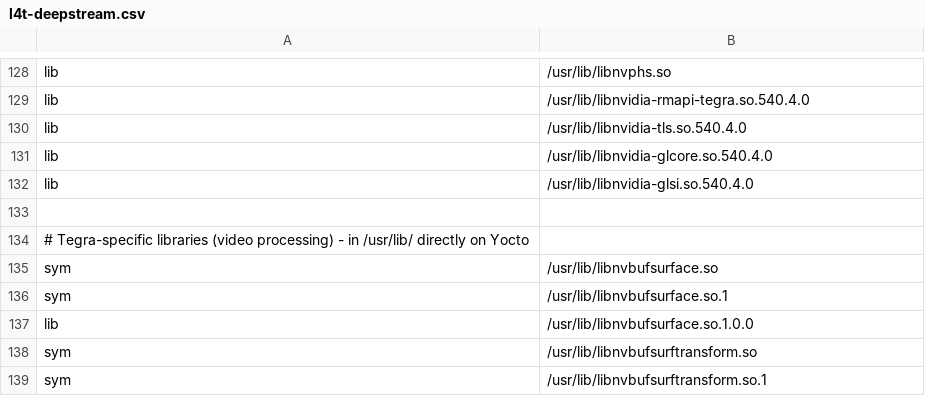
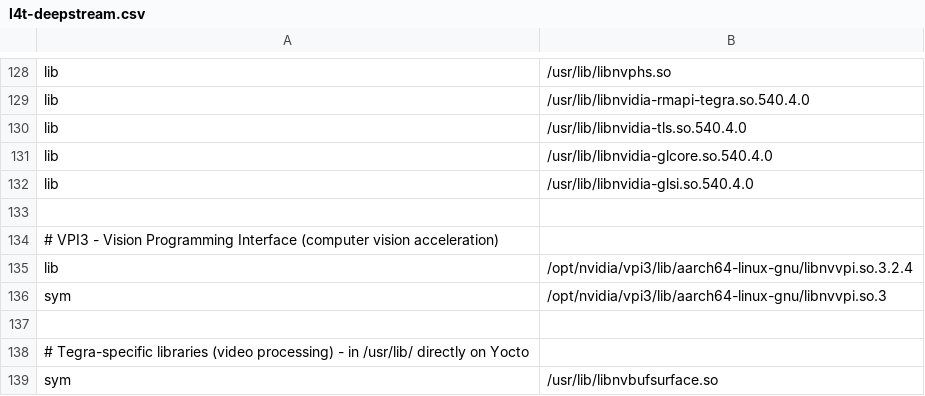
Before and after one commit to wendylabsinc/meta-wendyos-jetson, a CSV file: recipes-support/nvidia-container-config/files/l4t-deepstream.csv, drawn as a sheet; only a part is shown, gaps mark what is left out; the shorter side is filled out with more unchanged rows; the diff names each change by its address in the sheet, - before the commit and + after, or states it on an @@ line.

Commit message:
Add VPI3 support, swap file, and container memory limits
- Add VPI3 (Vision Programming Interface) library to DeepStream CDI specs
- Add 4GB swap file setup service on /data partition with systemd integration
- Add global 7.4GB memory limit for all containers to prevent device lockup
- Update packagegroup-edgeos-base with new services

```diff
--- a/recipes-support/nvidia-container-config/files/l4t-deepstream.csv
+++ b/recipes-support/nvidia-container-config/files/l4t-deepstream.csv
+row 134: # VPI3 - Vision Programming Interface (computer vision acceleration)
+row 135: lib | /opt/nvidia/vpi3/lib/aarch64-linux-gnu/libnvvpi.so.3.2.4
+row 136: sym | /opt/nvidia/vpi3/lib/aarch64-linux-gnu/libnvvpi.so.3
+row 137: (empty)
```
Also changed, not shown: 8 other files.
